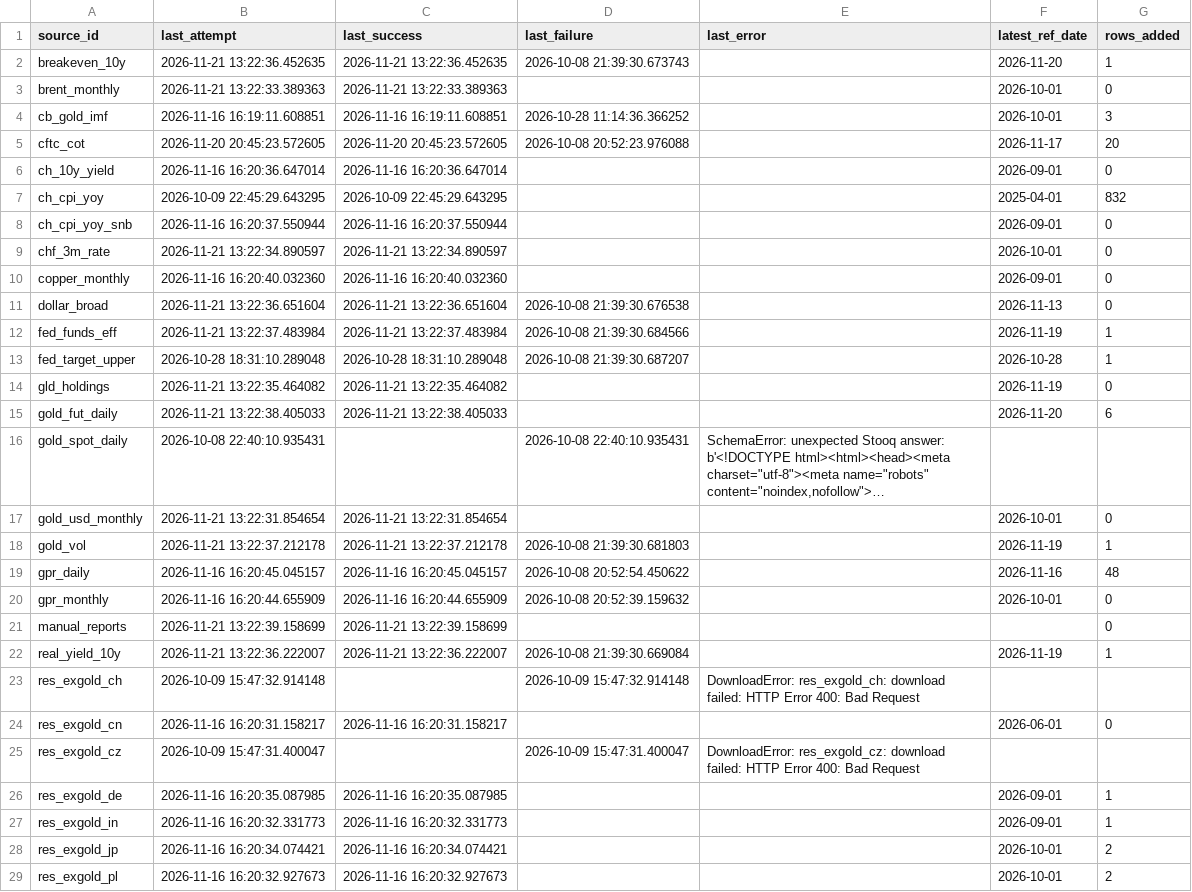
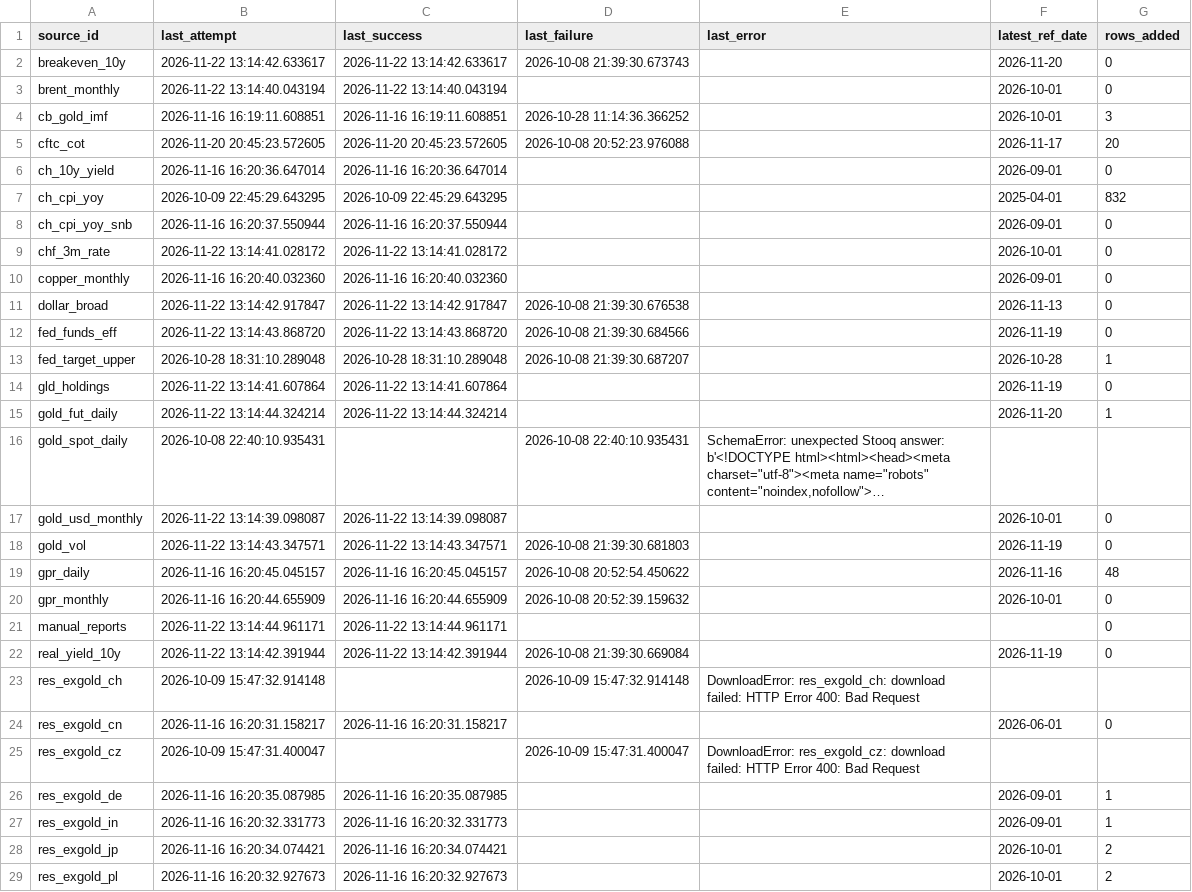
Before and after one commit to Shawhir/Commodities, a CSV file: data/store/_data_health.csv, drawn as a sheet; only a part is shown; long unchanged cells end in …; the diff covers the shown part only; the diff names each change by its address in the sheet, - before the commit and + after, or states it on an @@ line.

Commit message:
data: daily run 2026-11-22

```diff
--- a/data/store/_data_health.csv
+++ b/data/store/_data_health.csv
-B2 (last_attempt): 2026-11-21 13:22:36.452635
+B2 (last_attempt): 2026-11-22 13:14:42.633617
-C2 (last_success): 2026-11-21 13:22:36.452635
+C2 (last_success): 2026-11-22 13:14:42.633617
-G2 (rows_added): 1
+G2 (rows_added): 0
-B3 (last_attempt): 2026-11-21 13:22:33.389363
+B3 (last_attempt): 2026-11-22 13:14:40.043194
-C3 (last_success): 2026-11-21 13:22:33.389363
+C3 (last_success): 2026-11-22 13:14:40.043194
-B9 (last_attempt): 2026-11-21 13:22:34.890597
+B9 (last_attempt): 2026-11-22 13:14:41.028172
-C9 (last_success): 2026-11-21 13:22:34.890597
+C9 (last_success): 2026-11-22 13:14:41.028172
-B11 (last_attempt): 2026-11-21 13:22:36.651604
+B11 (last_attempt): 2026-11-22 13:14:42.917847
-C11 (last_success): 2026-11-21 13:22:36.651604
+C11 (last_success): 2026-11-22 13:14:42.917847
-B12 (last_attempt): 2026-11-21 13:22:37.483984
+B12 (last_attempt): 2026-11-22 13:14:43.868720
-C12 (last_success): 2026-11-21 13:22:37.483984
+C12 (last_success): 2026-11-22 13:14:43.868720
-G12 (rows_added): 1
+G12 (rows_added): 0
-B14 (last_attempt): 2026-11-21 13:22:35.464082
+B14 (last_attempt): 2026-11-22 13:14:41.607864
-C14 (last_success): 2026-11-21 13:22:35.464082
+C14 (last_success): 2026-11-22 13:14:41.607864
-B15 (last_attempt): 2026-11-21 13:22:38.405033
+B15 (last_attempt): 2026-11-22 13:14:44.324214
-C15 (last_success): 2026-11-21 13:22:38.405033
+C15 (last_success): 2026-11-22 13:14:44.324214
-G15 (rows_added): 6
+G15 (rows_added): 1
-B17 (last_attempt): 2026-11-21 13:22:31.854654
+B17 (last_attempt): 2026-11-22 13:14:39.098087
-C17 (last_success): 2026-11-21 13:22:31.854654
+C17 (last_success): 2026-11-22 13:14:39.098087
-B18 (last_attempt): 2026-11-21 13:22:37.212178
+B18 (last_attempt): 2026-11-22 13:14:43.347571
-C18 (last_success): 2026-11-21 13:22:37.212178
+C18 (last_success): 2026-11-22 13:14:43.347571
-G18 (rows_added): 1
+G18 (rows_added): 0
-B21 (last_attempt): 2026-11-21 13:22:39.158699
+B21 (last_attempt): 2026-11-22 13:14:44.961171
-C21 (last_success): 2026-11-21 13:22:39.158699
+C21 (last_success): 2026-11-22 13:14:44.961171
-B22 (last_attempt): 2026-11-21 13:22:36.222007
+B22 (last_attempt): 2026-11-22 13:14:42.391944
-C22 (last_success): 2026-11-21 13:22:36.222007
+C22 (last_success): 2026-11-22 13:14:42.391944
-G22 (rows_added): 1
+G22 (rows_added): 0
```
Also changed, not shown: 31 edited cells elsewhere in this file, 8 other files.
